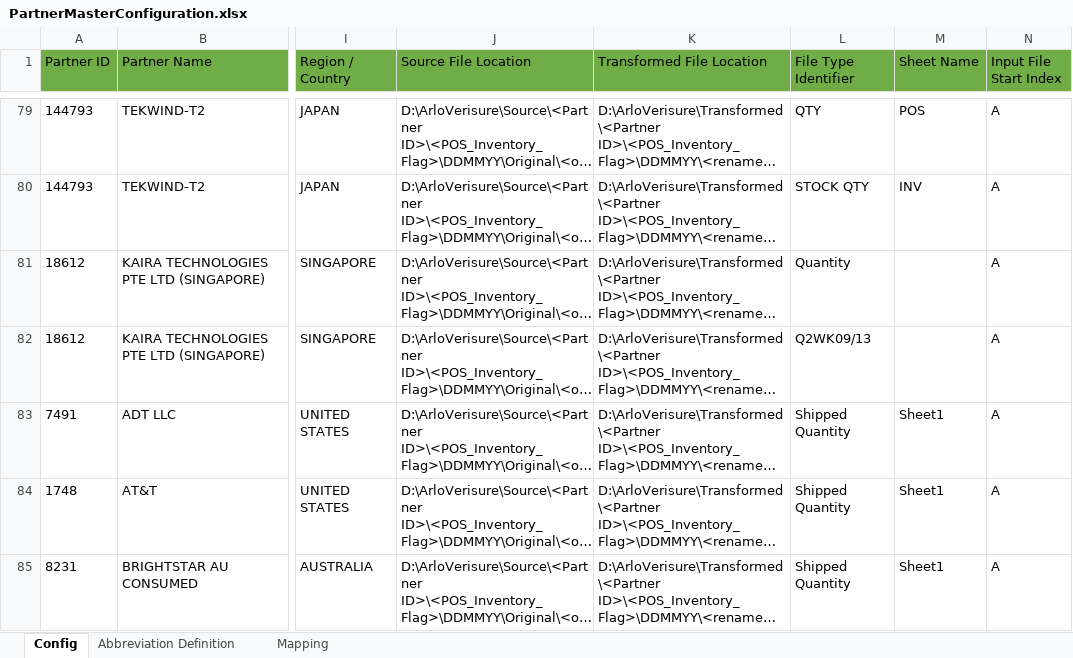
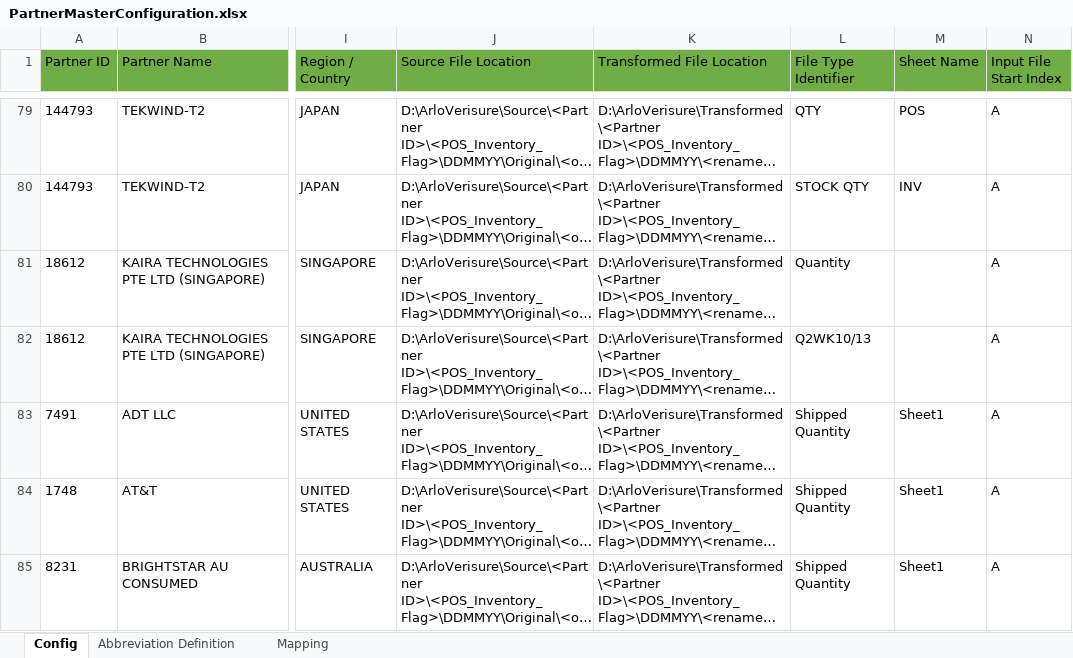
Before and after one commit to alernkn247/PartnerConfiguration, an Excel workbook: PartnerMasterConfiguration.xlsx, sheet Config, drawn as a sheet; only a part is shown, gaps mark what is left out; long unchanged cells end in …; values as stored, in another font and other column widths than the file's, no borders; conditional formats not drawn; the diff names each change by its address in the sheet, - before the commit and + after, or states it on an @@ line.

```diff
--- a/PartnerMasterConfiguration.xlsx (sheet Config)
+++ b/PartnerMasterConfiguration.xlsx (sheet Config)
-L82 (File Type Identifier): Q2WK09/13
+L82 (File Type Identifier): Q2WK10/13
```
Also changed, not shown: sheet Mapping.
